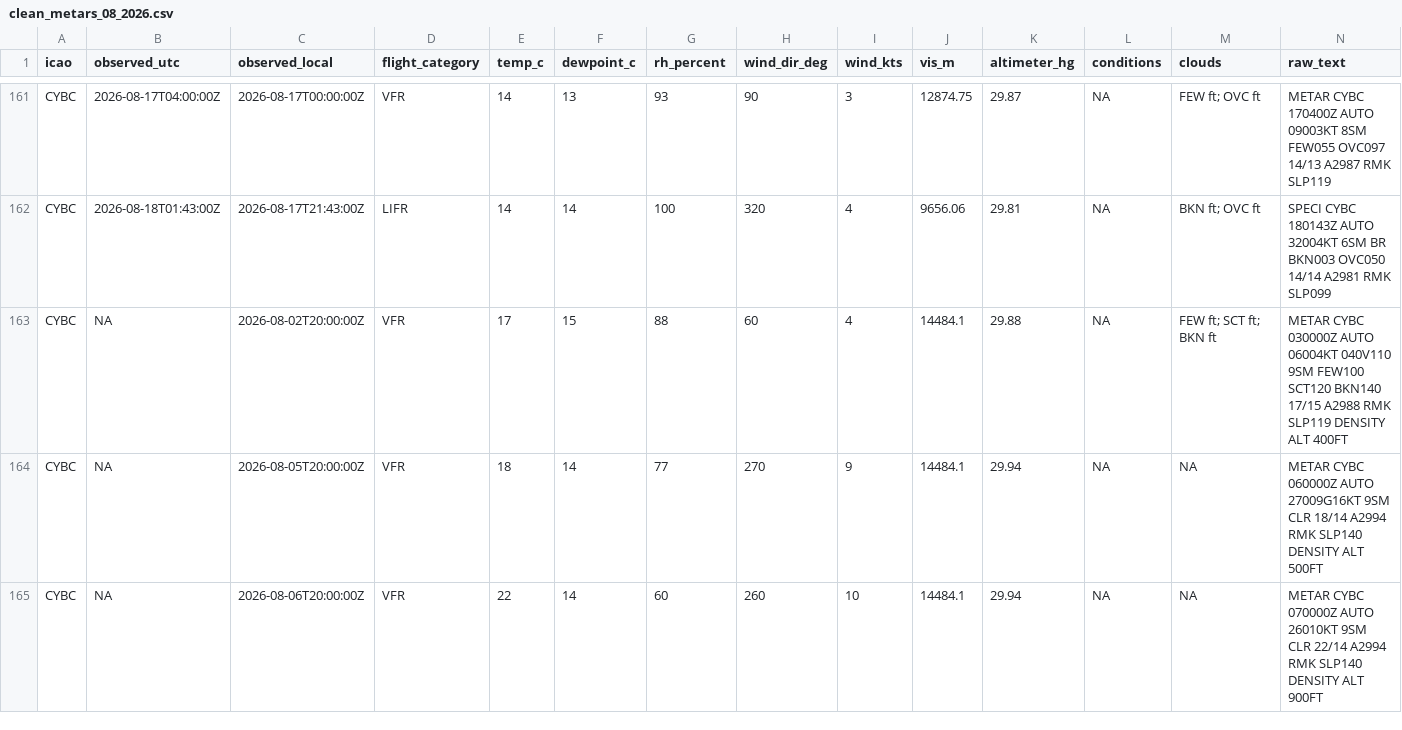
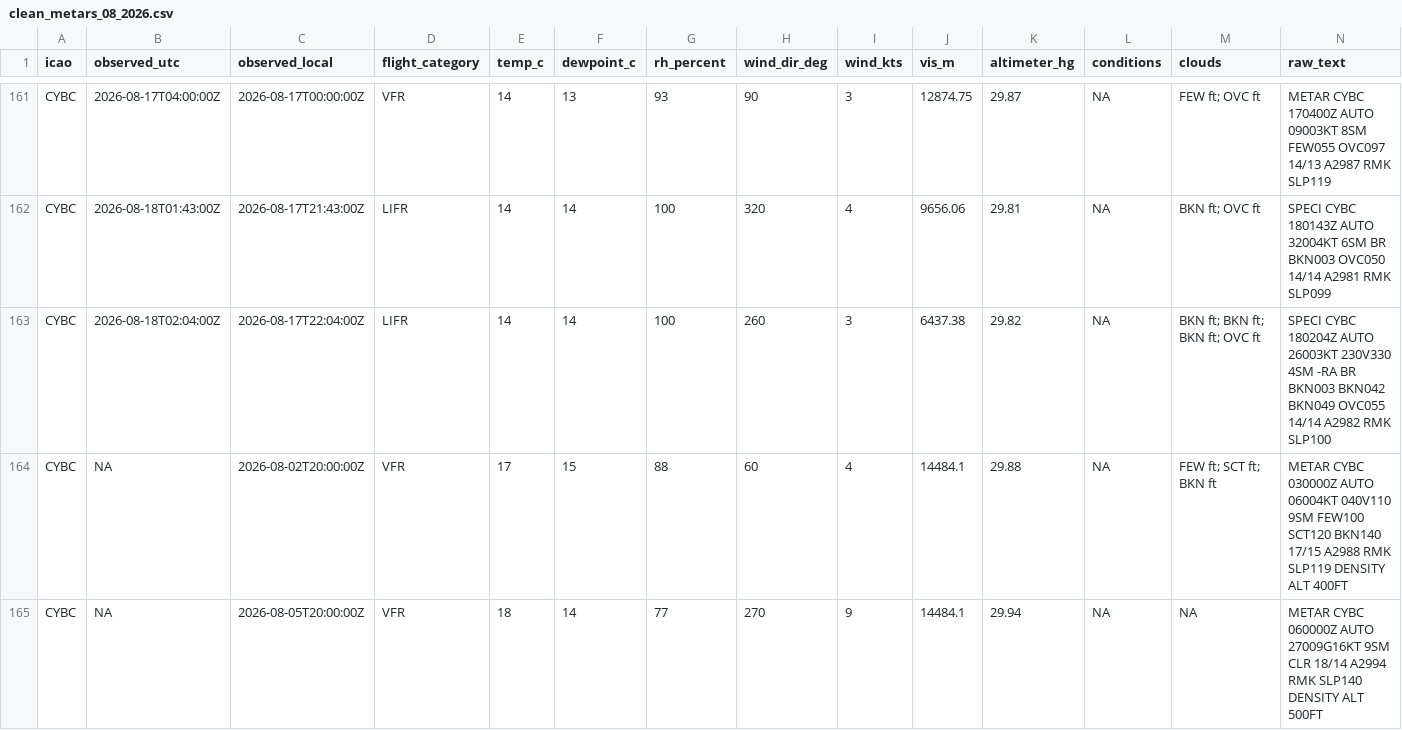
Before and after one commit to NoahCornish/Canada-Flight-Conditions-Research-Project, a CSV file: clean_metars_08_2026.csv, drawn as a sheet; only a part is shown, gaps mark what is left out; the shorter side is filled out with more unchanged rows; rows hold the shown columns only; the diff covers the shown part only; the diff names each change by its address in the sheet, - before the commit and + after, or states it on an @@ line.

```diff
--- a/clean_metars_08_2026.csv
+++ b/clean_metars_08_2026.csv
+row 163: CYBC | 2026-08-18T02:04:00Z | 2026-08-17T22:04:00Z | LIFR | 14 | 14 | 100 | 260 | 3 | 6437.38 | 29.82 | NA | BKN ft; BKN ft; BKN ft; OVC ft | SPECI CYBC 180204Z AUTO 26003KT 230V330 4SM -RA BR BKN003 BKN042 BKN049 OVC055 14/14 A2982 RMK SLP100
```
Also changed, not shown: 1 added row elsewhere in this file, 3 other files.
